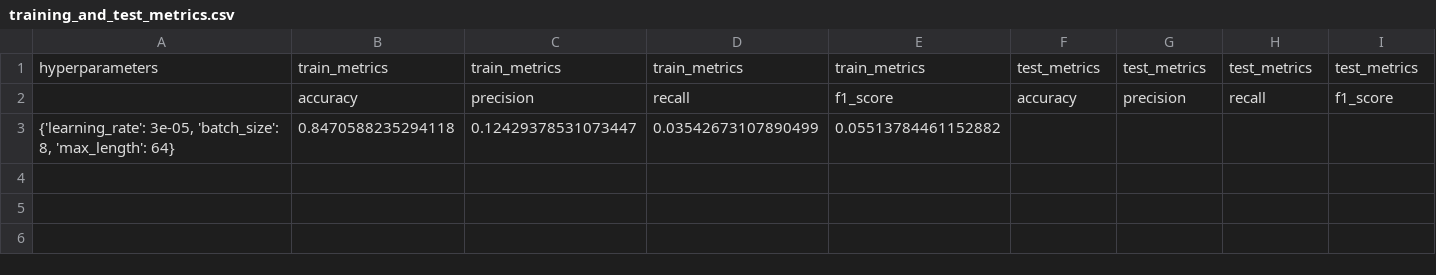
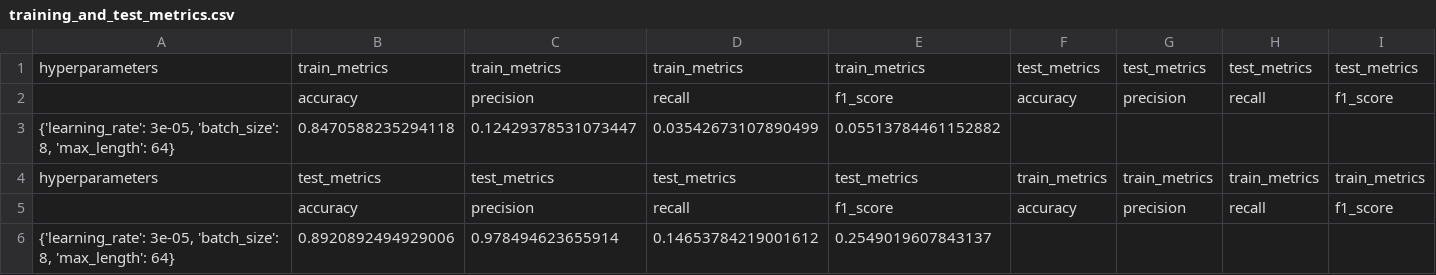
Before and after one commit to xDwake/HVD-AI-model, a CSV file: training_and_test_metrics.csv, drawn as a sheet.

Commit message:
Add hyperparameters metrics file

```diff
--- a/training_and_test_metrics.csv
+++ b/training_and_test_metrics.csv
@@ -3 +3,4 @@ hyperparameters,train_metrics,train_metrics,train_metrics,train_metrics,test_met
 "{'learning_rate': 3e-05, 'batch_size': 8, 'max_length': 64}",0.8470588235294118,0.12429378531073447,0.03542673107890499,0.05513784461152882,,,,
+hyperparameters,test_metrics,test_metrics,test_metrics,test_metrics,train_metrics,train_metrics,train_metrics,train_metrics
+,accuracy,precision,recall,f1_score,accuracy,precision,recall,f1_score
+"{'learning_rate': 3e-05, 'batch_size': 8, 'max_length': 64}",0.8920892494929006,0.978494623655914,0.14653784219001612,0.2549019607843137,,,,
```
